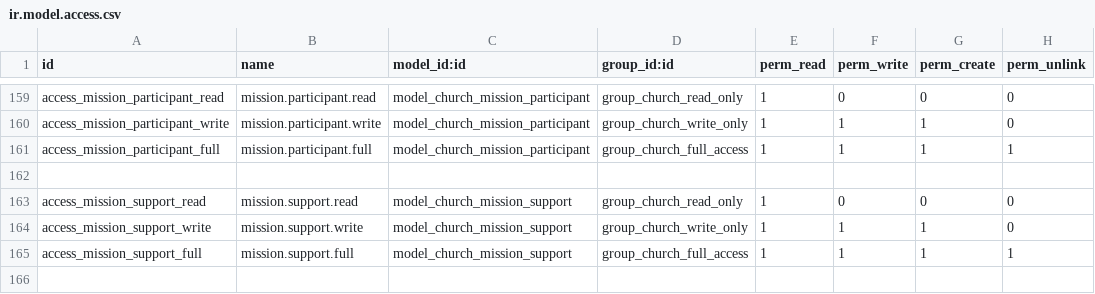
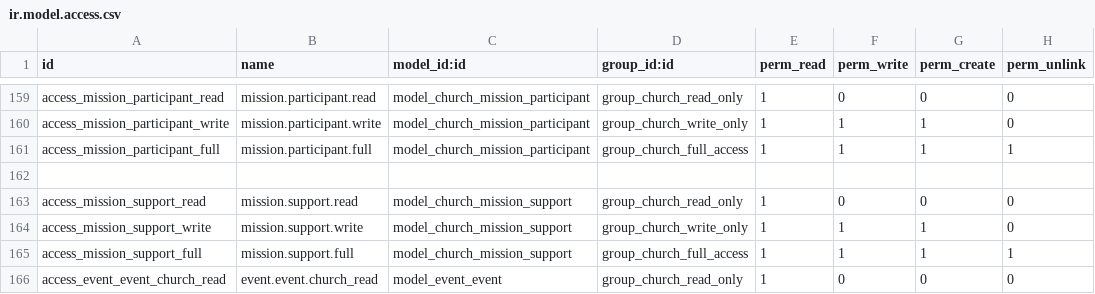
Before and after one commit to prihadi-r/church_management, a CSV file: security/ir.model.access.csv, drawn as a sheet; only a part is shown, gaps mark what is left out; the diff names each change by its address in the sheet, - before the commit and + after, or states it on an @@ line.

```diff
--- a/security/ir.model.access.csv
+++ b/security/ir.model.access.csv
+row 166: access_event_event_church_read | event.event.church_read | model_event_event | group_church_read_only | 1 | 0 | 0 | 0
```
Also changed, not shown: 11 other files.
